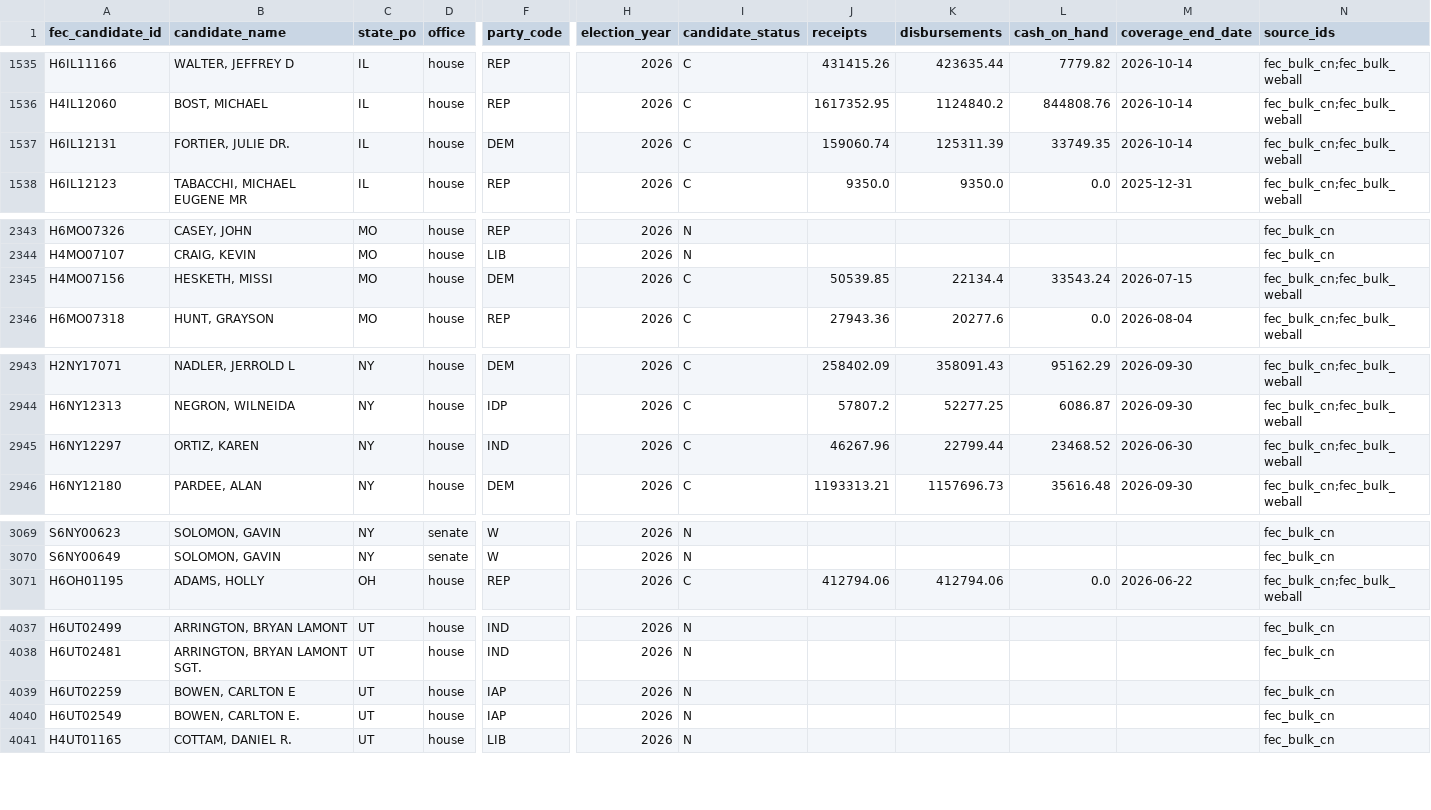
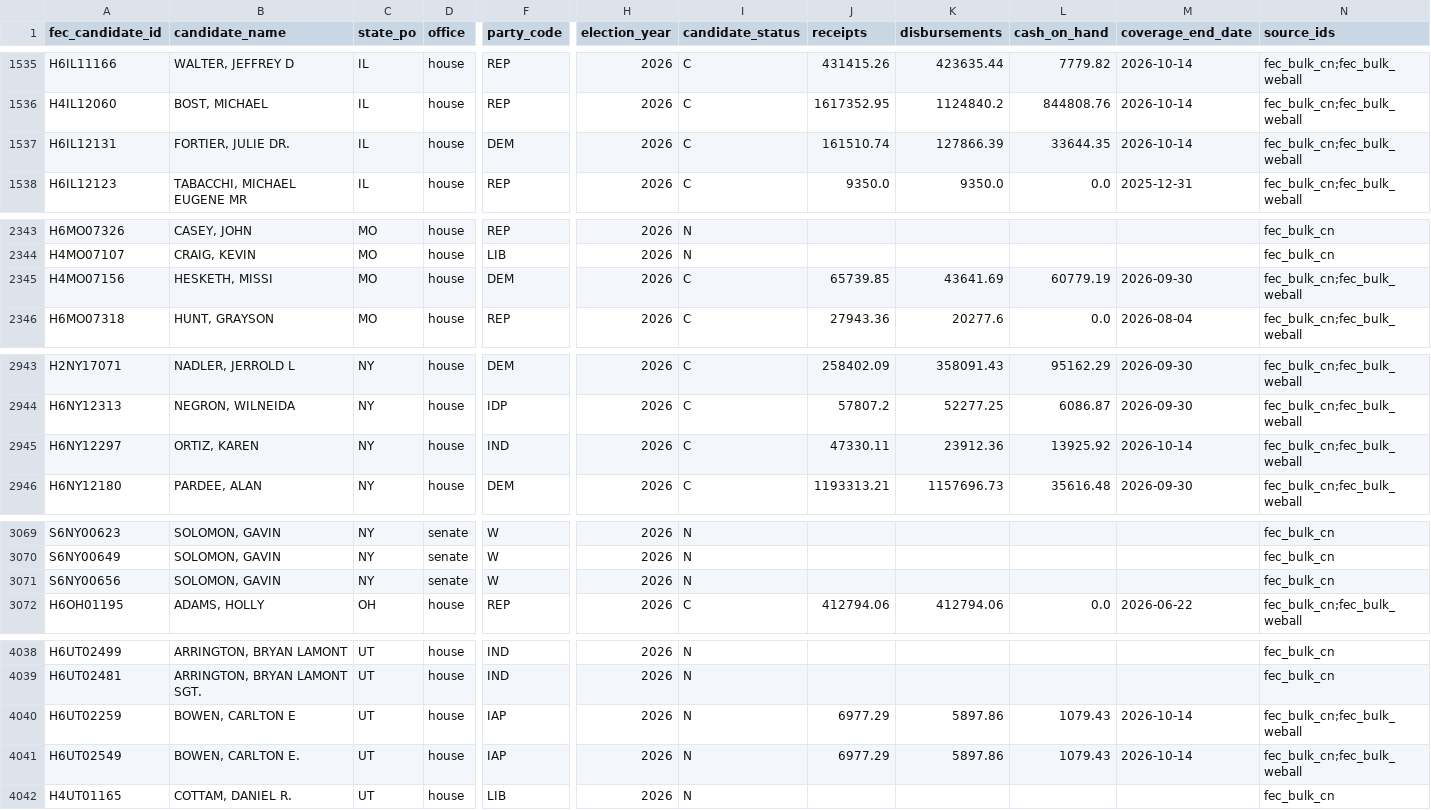
Before and after one commit to TMHSDigital/USA-Election-Tracker, a CSV file: fec/finance.csv, drawn as a sheet; only a part is shown, gaps mark what is left out; addresses are those after the commit; rows hold the shown columns only; the diff covers the shown part only; the diff names each change by its address in the sheet, - before the commit and + after, or states it on an @@ line.

```diff
--- a/fec/finance.csv
+++ b/fec/finance.csv
-J1537 (receipts): 159060.74
+J1537 (receipts): 161510.74
-K1537 (disbursements): 125311.39
+K1537 (disbursements): 127866.39
-L1537 (cash_on_hand): 33749.35
+L1537 (cash_on_hand): 33644.35
-J2345 (receipts): 50539.85
+J2345 (receipts): 65739.85
-K2345 (disbursements): 22134.4
+K2345 (disbursements): 43641.69
-L2345 (cash_on_hand): 33543.24
+L2345 (cash_on_hand): 60779.19
-M2345 (coverage_end_date): 2026-07-15
+M2345 (coverage_end_date): 2026-09-30
-J2945 (receipts): 46267.96
+J2945 (receipts): 47330.11
-K2945 (disbursements): 22799.44
+K2945 (disbursements): 23912.36
-L2945 (cash_on_hand): 23468.52
+L2945 (cash_on_hand): 13925.92
-M2945 (coverage_end_date): 2026-06-30
+M2945 (coverage_end_date): 2026-10-14
+row 3071: S6NY00656 | SOLOMON, GAVIN | NY | senate | W | 2026 | N |  |  |  |  | fec_bulk_cn
-J4040:J4041 (receipts): (empty)
+J4040:J4041 (receipts): 6977.29
-K4040:K4041 (disbursements): (empty)
+K4040:K4041 (disbursements): 5897.86
-L4040:L4041 (cash_on_hand): (empty)
+L4040:L4041 (cash_on_hand): 1079.43
-M4040:M4041 (coverage_end_date): (empty)
+M4040:M4041 (coverage_end_date): 2026-10-14
-N4040:N4041 (source_ids): fec_bulk_cn
+N4040:N4041 (source_ids): fec_bulk_cn;fec_bulk_weball
```
Also changed, not shown: 9 edited cells elsewhere in this file, 8 other files.
